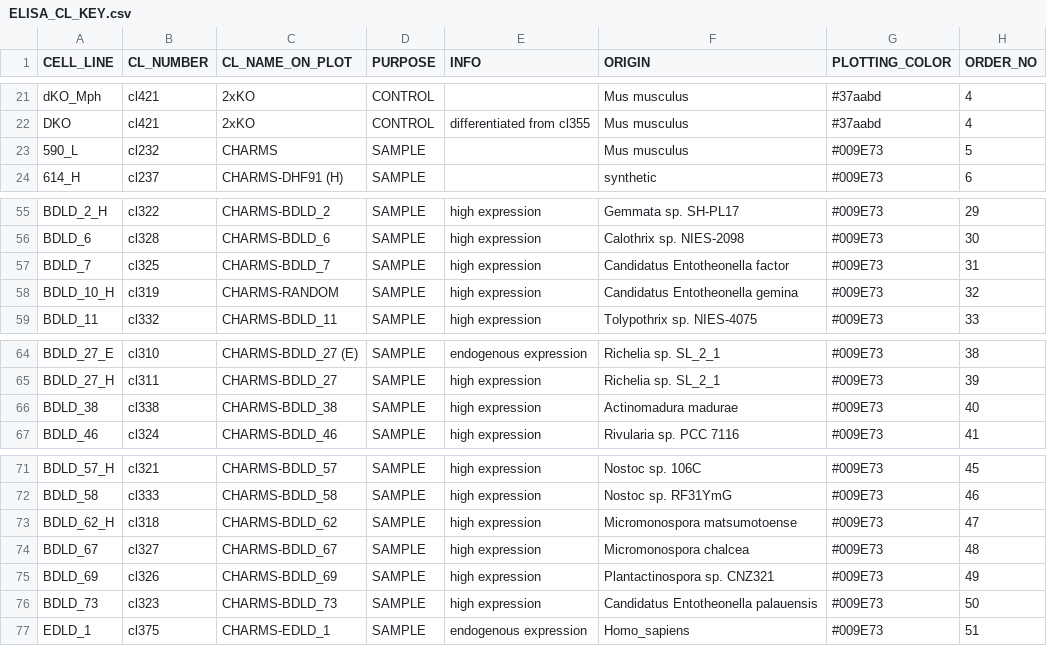
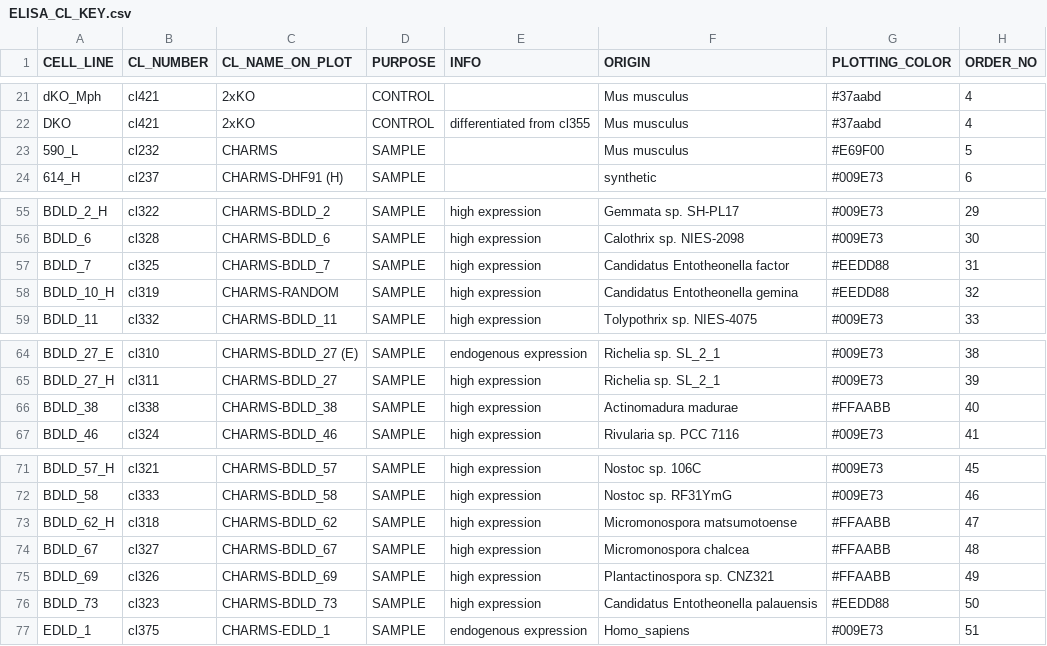
Before and after one commit to tlobnow/coding_universe, a CSV file: ELISA_CL_KEY.csv, drawn as a sheet; only a part is shown, gaps mark what is left out.

Commit message:
updated

```diff
--- a/ELISA_CL_KEY.csv
+++ b/ELISA_CL_KEY.csv
@@ -22,3 +22,3 @@ dKO_Mph,cl421,2xKO,CONTROL,,Mus musculus,#37aabd,4
 DKO,cl421,2xKO,CONTROL,differentiated from cl355,Mus musculus,#37aabd,4
-590_L,cl232,CHARMS,SAMPLE,,Mus musculus,#009E73,5
+590_L,cl232,CHARMS,SAMPLE,,Mus musculus,#E69F00,5
 614_H,cl237,CHARMS-DHF91 (H),SAMPLE,,synthetic,#009E73,6
@@ -56,4 +56,4 @@ BDLD_2_H,cl322,CHARMS-BDLD_2,SAMPLE,high expression,Gemmata sp. SH-PL17,#009E73,
 BDLD_6,cl328,CHARMS-BDLD_6,SAMPLE,high expression,Calothrix sp. NIES-2098,#009E73,30
-BDLD_7,cl325,CHARMS-BDLD_7,SAMPLE,high expression,Candidatus Entotheonella factor,#009E73,31
-BDLD_10_H,cl319,CHARMS-RANDOM,SAMPLE,high expression,Candidatus Entotheonella gemina,#009E73,32
+BDLD_7,cl325,CHARMS-BDLD_7,SAMPLE,high expression,Candidatus Entotheonella factor,#EEDD88,31
+BDLD_10_H,cl319,CHARMS-RANDOM,SAMPLE,high expression,Candidatus Entotheonella gemina,#EEDD88,32
 BDLD_11,cl332,CHARMS-BDLD_11,SAMPLE,high expression,Tolypothrix sp. NIES-4075,#009E73,33
@@ -65,3 +65,3 @@ BDLD_27_E,cl310,CHARMS-BDLD_27 (E),SAMPLE,endogenous expression,Richelia sp. SL_
 BDLD_27_H,cl311,CHARMS-BDLD_27,SAMPLE,high expression,Richelia sp. SL_2_1,#009E73,39
-BDLD_38,cl338,CHARMS-BDLD_38,SAMPLE,high expression,Actinomadura madurae,#009E73,40
+BDLD_38,cl338,CHARMS-BDLD_38,SAMPLE,high expression,Actinomadura madurae,#FFAABB,40
 BDLD_46,cl324,CHARMS-BDLD_46,SAMPLE,high expression,Rivularia sp. PCC 7116,#009E73,41
@@ -72,6 +72,6 @@ BDLD_57_H,cl321,CHARMS-BDLD_57,SAMPLE,high expression,Nostoc sp. 106C,#009E73,45
 BDLD_58,cl333,CHARMS-BDLD_58,SAMPLE,high expression,Nostoc sp. RF31YmG,#009E73,46
-BDLD_62_H,cl318,CHARMS-BDLD_62,SAMPLE,high expression,Micromonospora matsumotoense,#009E73,47
-BDLD_67,cl327,CHARMS-BDLD_67,SAMPLE,high expression,Micromonospora chalcea,#009E73,48
-BDLD_69,cl326,CHARMS-BDLD_69,SAMPLE,high expression,Plantactinospora sp. CNZ321,#009E73,49
-BDLD_73,cl323,CHARMS-BDLD_73,SAMPLE,high expression,Candidatus Entotheonella palauensis,#009E73,50
+BDLD_62_H,cl318,CHARMS-BDLD_62,SAMPLE,high expression,Micromonospora matsumotoense,#FFAABB,47
+BDLD_67,cl327,CHARMS-BDLD_67,SAMPLE,high expression,Micromonospora chalcea,#FFAABB,48
+BDLD_69,cl326,CHARMS-BDLD_69,SAMPLE,high expression,Plantactinospora sp. CNZ321,#FFAABB,49
+BDLD_73,cl323,CHARMS-BDLD_73,SAMPLE,high expression,Candidatus Entotheonella palauensis,#EEDD88,50
 EDLD_1,cl375,CHARMS-EDLD_1,SAMPLE,endogenous expression,Homo_sapiens,#009E73,51
```
